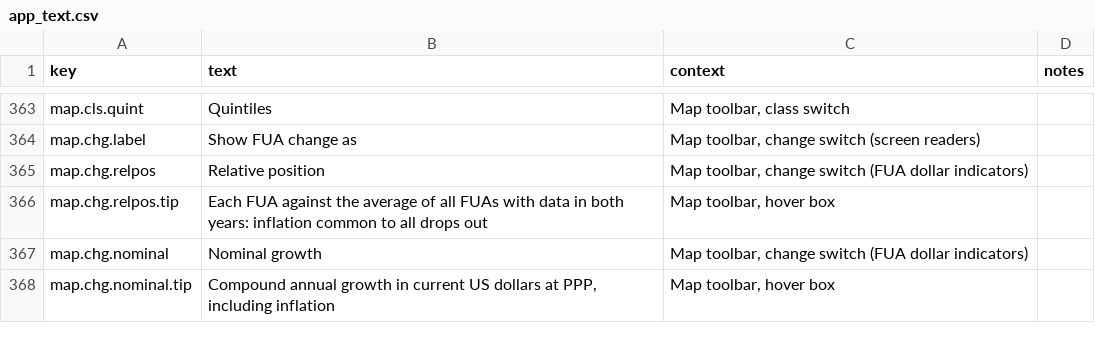
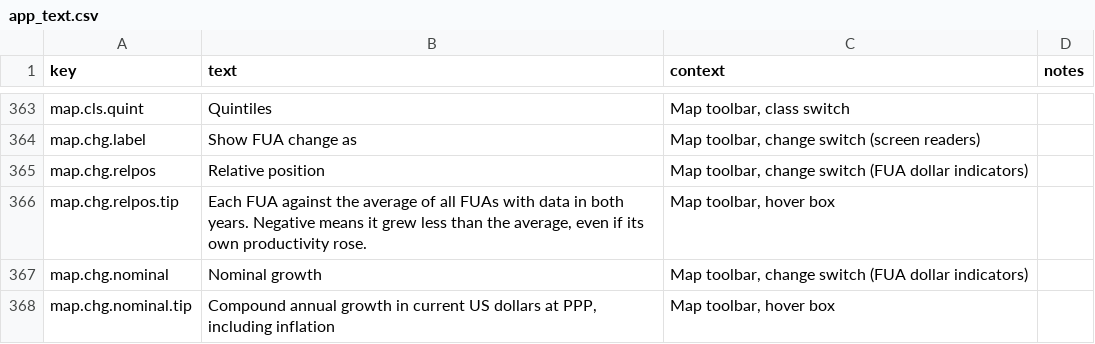
Before and after one commit to zacktayloruwo/devo-productivity-observatory, a CSV file: text/app_text.csv, drawn as a sheet; only a part is shown, gaps mark what is left out; the diff covers the shown part only.

```diff
--- a/text/app_text.csv
+++ b/text/app_text.csv
@@ -365,3 +365,3 @@ map.chg.label,Show FUA change as,"Map toolbar, change switch (screen readers)",
 map.chg.relpos,Relative position,"Map toolbar, change switch (FUA dollar indicators)",
-map.chg.relpos.tip,Each FUA against the average of all FUAs with data in both years: inflation common to all drops out,"Map toolbar, hover box",
+map.chg.relpos.tip,"Each FUA against the average of all FUAs with data in both years. Negative means it grew less than the average, even if its own productivity rose.","Map toolbar, hover box",
 map.chg.nominal,Nominal growth,"Map toolbar, change switch (FUA dollar indicators)",
```
Also changed, not shown: 18 added rows, 2 removed rows and 15 edited cells elsewhere in this file, 13 other files.
